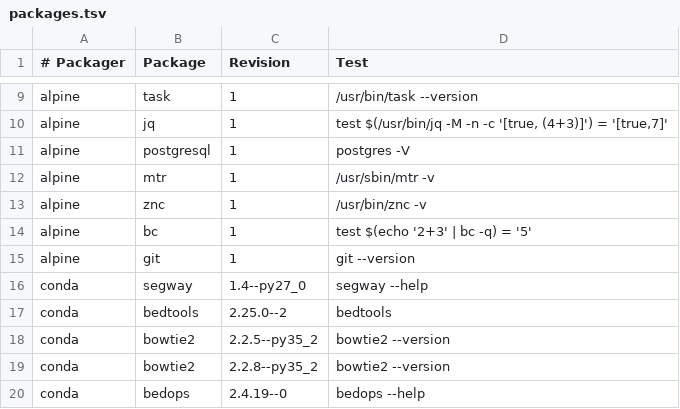
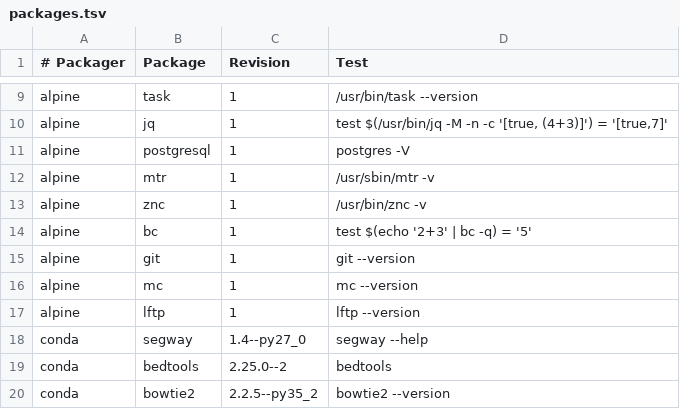
Before and after one commit to BioContainers/mulled, a TSV file: packages.tsv, drawn as a sheet; only a part is shown, gaps mark what is left out; the shorter side is filled out with more unchanged rows; the diff names each change by its address in the sheet, - before the commit and + after, or states it on an @@ line.

Commit message:
Add new alpine packages (#133)

```diff
--- a/packages.tsv
+++ b/packages.tsv
+row 16: alpine | mc | 1 | mc --version
+row 17: alpine | lftp | 1 | lftp --version
```
